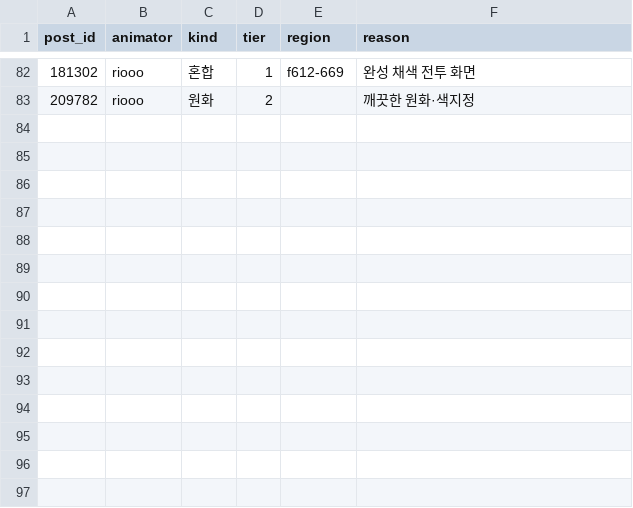
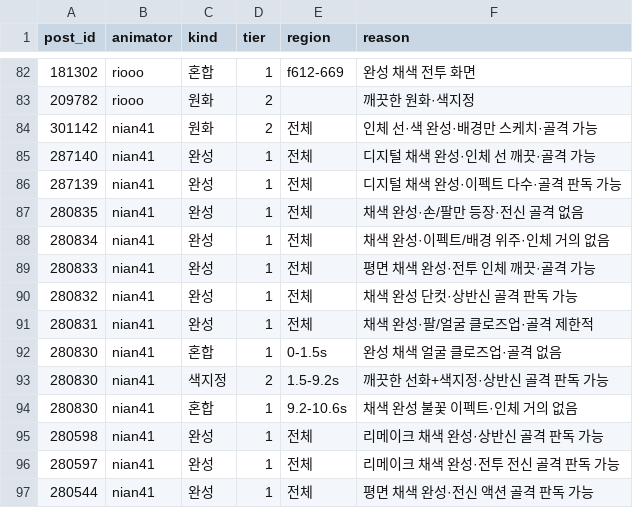
Before and after one commit to twoapple08/AI-sfa, a CSV file: data/style_kb/priority_tiers_genga_2026-10-20.csv, drawn as a sheet; only a part is shown, gaps mark what is left out; the diff names each change by its address in the sheet, - before the commit and + after, or states it on an @@ line.

```diff
--- a/data/style_kb/priority_tiers_genga_2026-10-20.csv
+++ b/data/style_kb/priority_tiers_genga_2026-10-20.csv
+row 84: 301142 | nian41 | 원화 | 2 | 전체 | 인체 선·색 완성·배경만 스케치·골격 가능
+row 85: 287140 | nian41 | 완성 | 1 | 전체 | 디지털 채색 완성·인체 선 깨끗·골격 가능
+row 86: 287139 | nian41 | 완성 | 1 | 전체 | 디지털 채색 완성·이펙트 다수·골격 판독 가능
+row 87: 280835 | nian41 | 완성 | 1 | 전체 | 채색 완성·손/팔만 등장·전신 골격 없음
+row 88: 280834 | nian41 | 완성 | 1 | 전체 | 채색 완성·이펙트/배경 위주·인체 거의 없음
+row 89: 280833 | nian41 | 완성 | 1 | 전체 | 평면 채색 완성·전투 인체 깨끗·골격 가능
+row 90: 280832 | nian41 | 완성 | 1 | 전체 | 채색 완성 단컷·상반신 골격 판독 가능
+row 91: 280831 | nian41 | 완성 | 1 | 전체 | 채색 완성·팔/얼굴 클로즈업·골격 제한적
+row 92: 280830 | nian41 | 혼합 | 1 | 0-1.5s | 완성 채색 얼굴 클로즈업·골격 없음
+row 93: 280830 | nian41 | 색지정 | 2 | 1.5-9.2s | 깨끗한 선화+색지정·상반신 골격 판독 가능
+row 94: 280830 | nian41 | 혼합 | 1 | 9.2-10.6s | 채색 완성 불꽃 이펙트·인체 거의 없음
+row 95: 280598 | nian41 | 완성 | 1 | 전체 | 리메이크 채색 완성·상반신 골격 판독 가능
+row 96: 280597 | nian41 | 완성 | 1 | 전체 | 리메이크 채색 완성·전투 전신 골격 판독 가능
+row 97: 280544 | nian41 | 완성 | 1 | 전체 | 평면 채색 완성·전신 액션 골격 판독 가능
```
Also changed, not shown: 1 other file.
